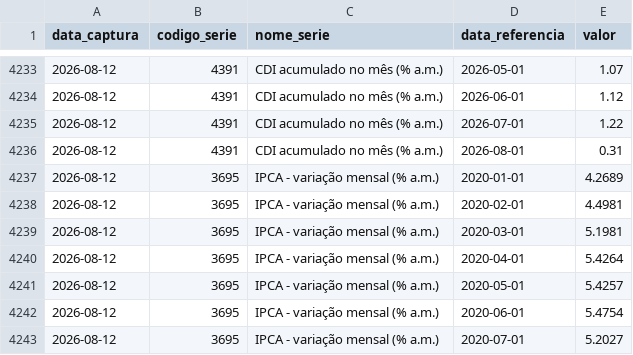
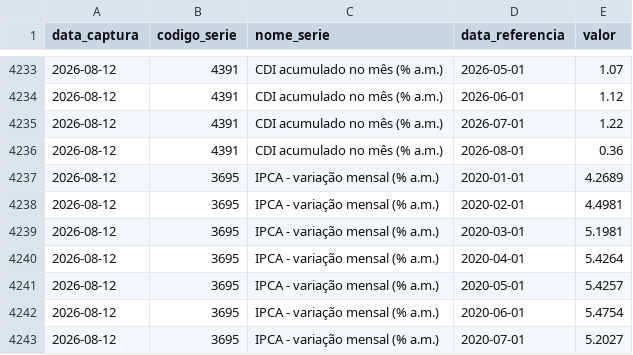
Before and after one commit to PulseDataLabs/PulseFlat, a CSV file: data/bcb_sgs.csv, drawn as a sheet; only a part is shown, gaps mark what is left out.

```diff
--- a/data/bcb_sgs.csv
+++ b/data/bcb_sgs.csv
@@ -4235,3 +4235,3 @@ data_captura,codigo_serie,nome_serie,data_referencia,valor
 2026-08-12,4391,CDI acumulado no mês (% a.m.),2026-07-01,1.22
-2026-08-12,4391,CDI acumulado no mês (% a.m.),2026-08-01,0.31
+2026-08-12,4391,CDI acumulado no mês (% a.m.),2026-08-01,0.36
 2026-08-12,3695,IPCA - variação mensal (% a.m.),2020-01-01,4.2689
```
Also changed, not shown: data/anbima_indicadores.csv, data/consolidated.csv, 19 other files.
